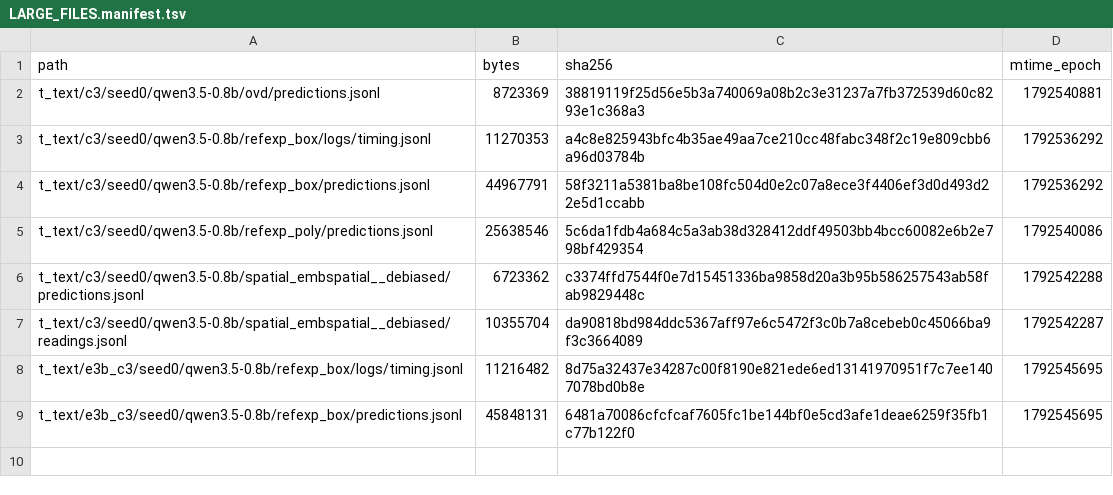
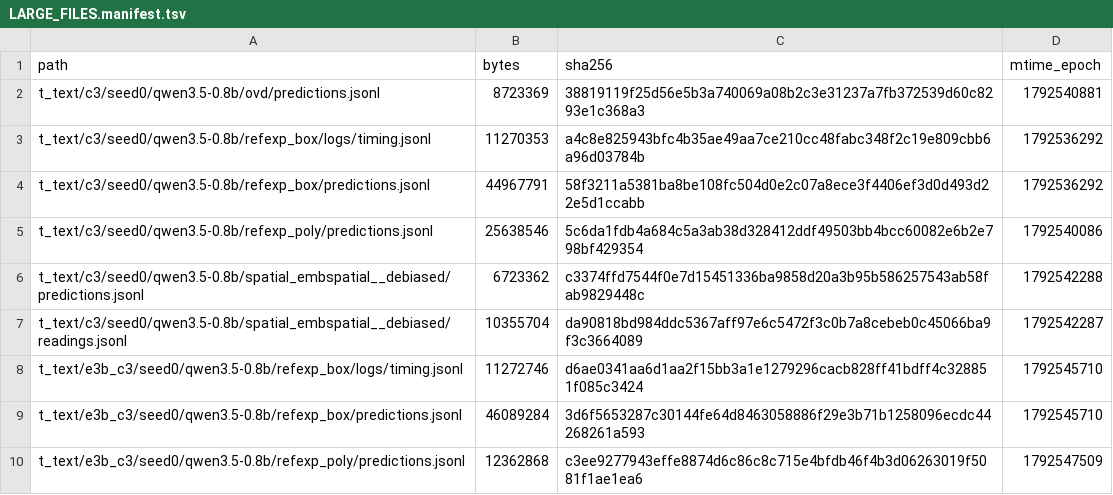
Before and after one commit to junli-gong/vision-internalization, a TSV file: experiments/E3/0054_r128_eval_hpcgpu07/LARGE_FILES.manifest.tsv, drawn as a sheet.

```diff
--- a/experiments/E3/0054_r128_eval_hpcgpu07/LARGE_FILES.manifest.tsv
+++ b/experiments/E3/0054_r128_eval_hpcgpu07/LARGE_FILES.manifest.tsv
@@ -7,3 +7,4 @@ t_text/c3/seed0/qwen3.5-0.8b/spatial_embspatial__debiased/predictions.jsonl	6723
 t_text/c3/seed0/qwen3.5-0.8b/spatial_embspatial__debiased/readings.jsonl	10355704	da90818bd984ddc5367aff97e6c5472f3c0b7a8cebeb0c45066ba9f3c3664089	1792542287
-t_text/e3b_c3/seed0/qwen3.5-0.8b/refexp_box/logs/timing.jsonl	11216482	8d75a32437e34287c00f8190e821ede6ed13141970951f7c7ee1407078bd0b8e	1792545695
-t_text/e3b_c3/seed0/qwen3.5-0.8b/refexp_box/predictions.jsonl	45848131	6481a70086cfcfcaf7605fc1be144bf0e5cd3afe1deae6259f35fb1c77b122f0	1792545695
+t_text/e3b_c3/seed0/qwen3.5-0.8b/refexp_box/logs/timing.jsonl	11272746	d6ae0341aa6d1aa2f15bb3a1e1279296cacb828ff41bdff4c328851f085c3424	1792545710
+t_text/e3b_c3/seed0/qwen3.5-0.8b/refexp_box/predictions.jsonl	46089284	3d6f5653287c30144fe64d8463058886f29e3b71b1258096ecdc44268261a593	1792545710
+t_text/e3b_c3/seed0/qwen3.5-0.8b/refexp_poly/predictions.jsonl	12362868	c3ee9277943effe8874d6c86c8c715e4bfdb46f4b3d06263019f5081f1ae1ea6	1792547509
```
Also changed, not shown: 9 other files.
